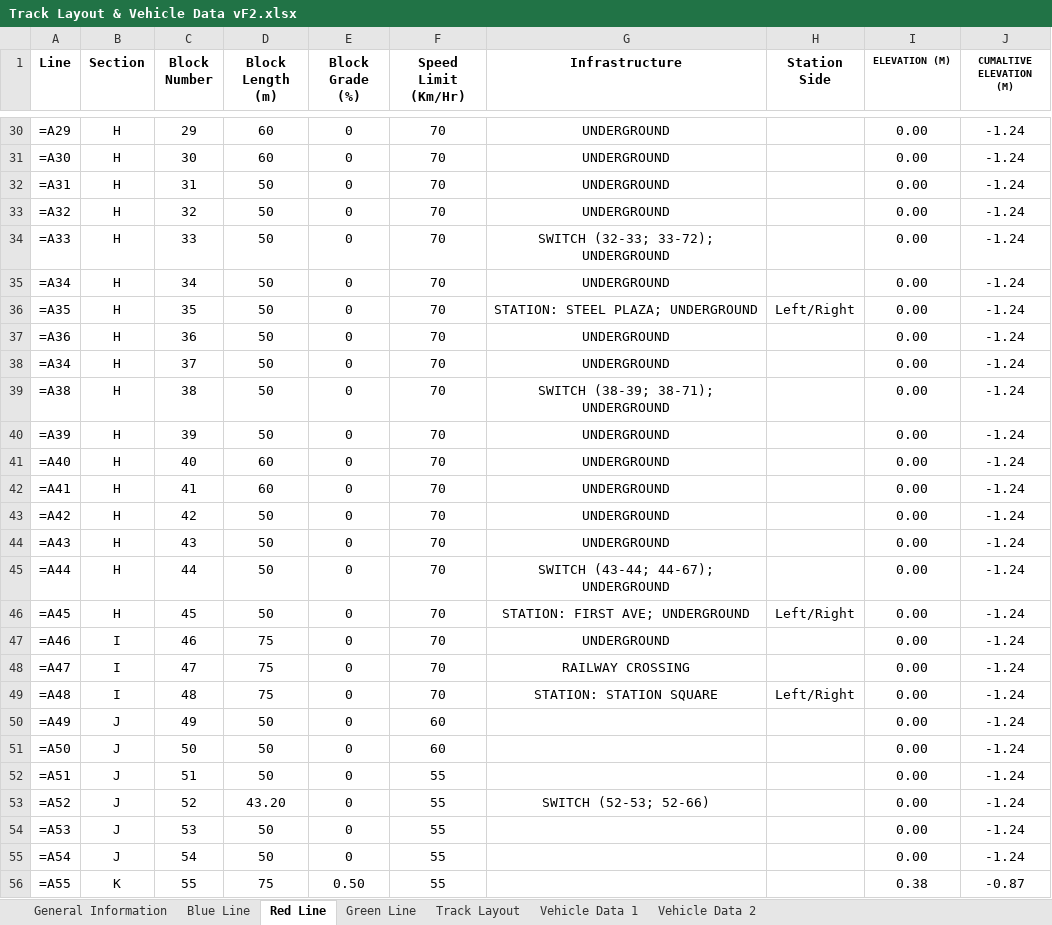
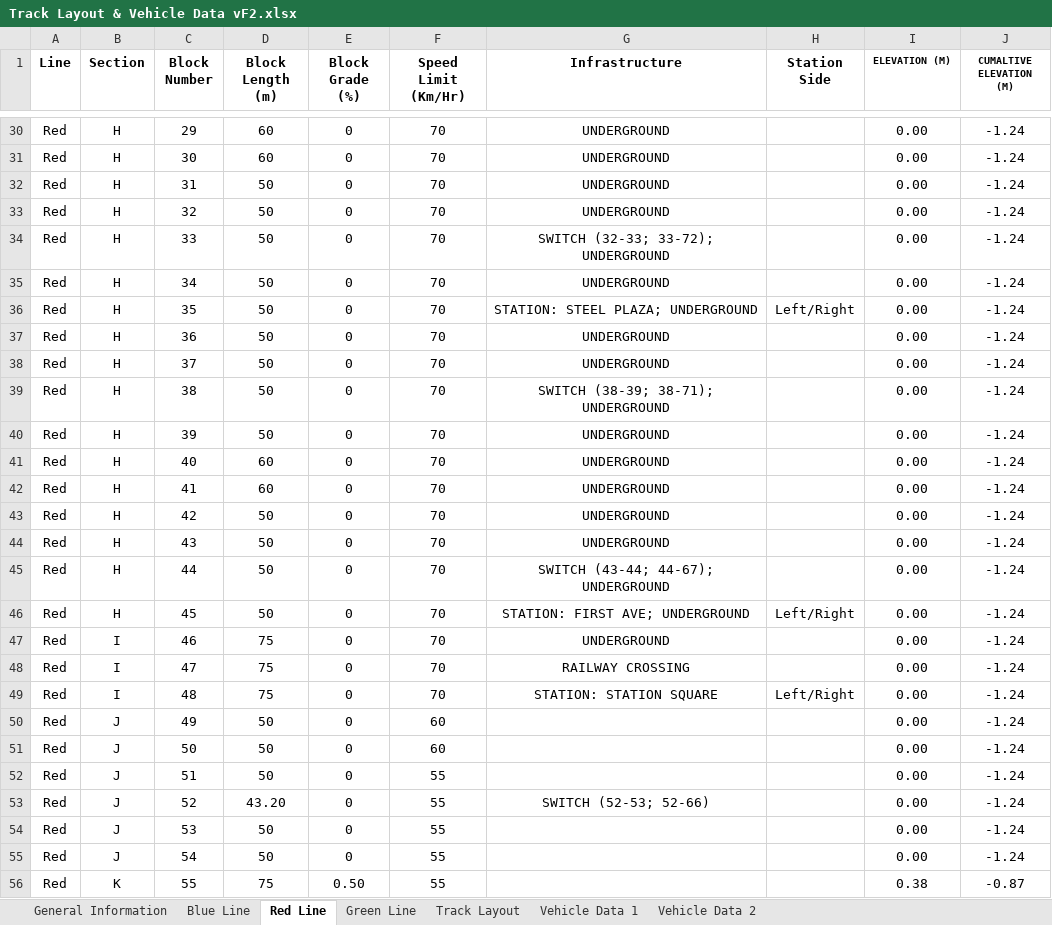
Before and after one commit to ralphg1002/Pittsburgh-MTA, an Excel workbook: src/main/TrackModel/Track Layout & Vehicle Data vF2.xlsx, sheet Red Line, drawn as a sheet; only a part is shown, gaps mark what is left out; values as stored, in another font and other column widths than the file's, no borders; formulas without a stored value are shown as written; the diff covers the shown part only; the diff names each change by its address in the sheet, - before the commit and + after, or states it on an @@ line.

```diff
--- a/src/main/TrackModel/Track Layout & Vehicle Data vF2.xlsx (sheet Red Line)
+++ b/src/main/TrackModel/Track Layout & Vehicle Data vF2.xlsx (sheet Red Line)
-A30 (Line): =A29
+A30 (Line): Red
-A31 (Line): =A30
+A31 (Line): Red
-A32 (Line): =A31
+A32 (Line): Red
-A33 (Line): =A32
+A33 (Line): Red
-A34 (Line): =A33
+A34 (Line): Red
-A35 (Line): =A34
+A35 (Line): Red
-A36 (Line): =A35
+A36 (Line): Red
-A37 (Line): =A36
+A37 (Line): Red
-A38 (Line): =A34
+A38 (Line): Red
-A39 (Line): =A38
+A39 (Line): Red
-A40 (Line): =A39
+A40 (Line): Red
-A41 (Line): =A40
+A41 (Line): Red
-A42 (Line): =A41
+A42 (Line): Red
-A43 (Line): =A42
+A43 (Line): Red
-A44 (Line): =A43
+A44 (Line): Red
-A45 (Line): =A44
+A45 (Line): Red
-A46 (Line): =A45
+A46 (Line): Red
-A47 (Line): =A46
+A47 (Line): Red
-A48 (Line): =A47
+A48 (Line): Red
-A49 (Line): =A48
+A49 (Line): Red
-A50 (Line): =A49
+A50 (Line): Red
-A51 (Line): =A50
+A51 (Line): Red
-A52 (Line): =A51
+A52 (Line): Red
-A53 (Line): =A52
+A53 (Line): Red
-A54 (Line): =A53
+A54 (Line): Red
-A55 (Line): =A54
+A55 (Line): Red
-A56 (Line): =A55
+A56 (Line): Red
```
Also changed, not shown: 49 edited cells elsewhere in this sheet.
